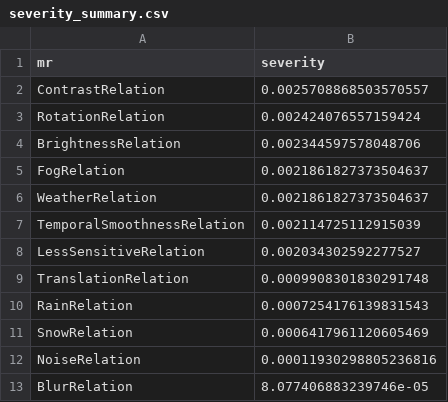
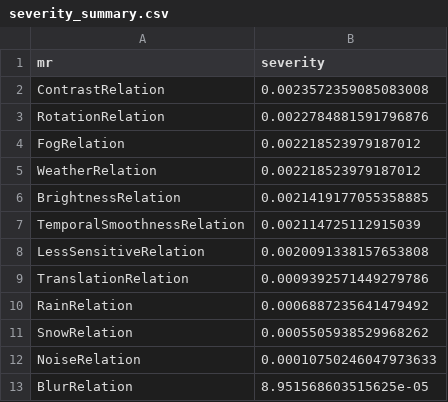
Before and after one commit to CharithManaujayaMUTEC/AutoMR-Framework, a CSV file: severity_summary.csv, drawn as a sheet.

```diff
--- a/severity_summary.csv
+++ b/severity_summary.csv
@@ -1,13 +1,13 @@
 mr,severity
-ContrastRelation,0.0025708868503570557
-RotationRelation,0.002424076557159424
-BrightnessRelation,0.002344597578048706
-FogRelation,0.0021861827373504637
-WeatherRelation,0.0021861827373504637
+ContrastRelation,0.0023572359085083008
+RotationRelation,0.0022784881591796876
+FogRelation,0.002218523979187012
+WeatherRelation,0.002218523979187012
+BrightnessRelation,0.0021419177055358885
 TemporalSmoothnessRelation,0.002114725112915039
-LessSensitiveRelation,0.002034302592277527
-TranslationRelation,0.0009908301830291748
-RainRelation,0.0007254176139831543
-SnowRelation,0.0006417961120605469
-NoiseRelation,0.00011930298805236816
-BlurRelation,8.077406883239746e-05
+LessSensitiveRelation,0.0020091338157653808
+TranslationRelation,0.0009392571449279786
+RainRelation,0.0006887235641479492
+SnowRelation,0.0005505938529968262
+NoiseRelation,0.00010750246047973633
+BlurRelation,8.951568603515625e-05
```
Also changed, not shown: failure_summary.csv, worst_cases.csv, 2 other files.
